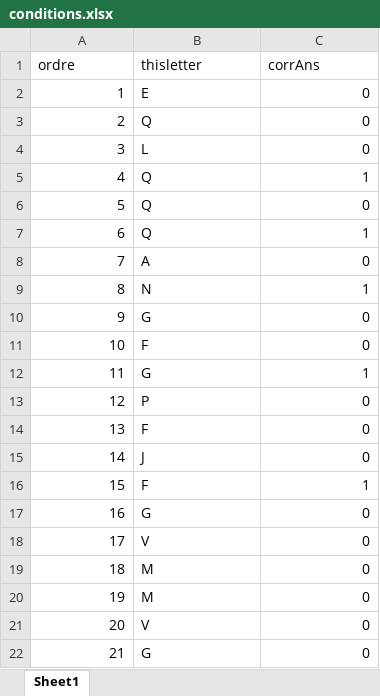
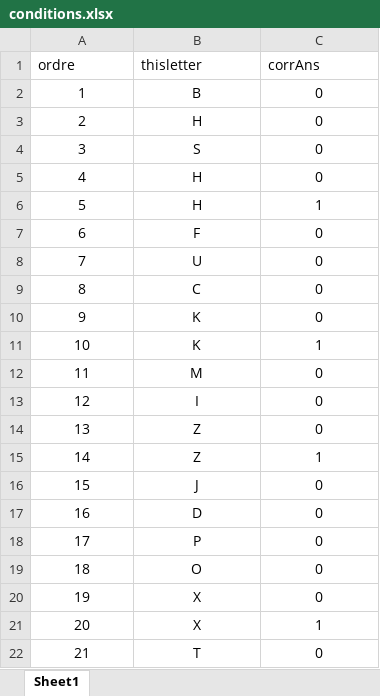
Before and after one commit to G2A0U/11, an Excel workbook: conditions.xlsx, sheet Sheet1, drawn as a sheet; only a part is shown; values as stored, in another font and other column widths than the file's, no borders; the diff covers the shown part only; the diff names each change by its address in the sheet, - before the commit and + after, or states it on an @@ line.

Commit message:
Add files via upload

```diff
--- a/conditions.xlsx (sheet Sheet1)
+++ b/conditions.xlsx (sheet Sheet1)
-A2:A22 alignment: right
+A2:A22 alignment: center
-B2 (thisletter): E
+B2 (thisletter): B
-B2:B22 alignment: left
+B2:B22 alignment: center
-C2:C22 alignment: right
+C2:C22 alignment: center
-B3 (thisletter): Q
+B3 (thisletter): H
-B4 (thisletter): L
+B4 (thisletter): S
-B5:B6 (thisletter): Q
+B5:B6 (thisletter): H
-C5 (corrAns): 1
+C5 (corrAns): 0
-C6 (corrAns): 0
+C6 (corrAns): 1
-B7 (thisletter): Q
+B7 (thisletter): F
-C7 (corrAns): 1
+C7 (corrAns): 0
-B8 (thisletter): A
+B8 (thisletter): U
-B9 (thisletter): N
+B9 (thisletter): C
-C9 (corrAns): 1
+C9 (corrAns): 0
-B10 (thisletter): G
+B10 (thisletter): K
-B11 (thisletter): F
+B11 (thisletter): K
-C11 (corrAns): 0
+C11 (corrAns): 1
-B12 (thisletter): G
+B12 (thisletter): M
-C12 (corrAns): 1
+C12 (corrAns): 0
-B13 (thisletter): P
+B13 (thisletter): I
-B14 (thisletter): F
+B14 (thisletter): Z
-B15 (thisletter): J
+B15 (thisletter): Z
-C15 (corrAns): 0
+C15 (corrAns): 1
-B16 (thisletter): F
+B16 (thisletter): J
-C16 (corrAns): 1
+C16 (corrAns): 0
-B17 (thisletter): G
+B17 (thisletter): D
-B18 (thisletter): V
+B18 (thisletter): P
-B19 (thisletter): M
+B19 (thisletter): O
-B20 (thisletter): M
+B20 (thisletter): X
-B21 (thisletter): V
+B21 (thisletter): X
-C21 (corrAns): 0
+C21 (corrAns): 1
-B22 (thisletter): G
+B22 (thisletter): T
```
Also changed, not shown: 48 edited cells and cell formats elsewhere in this sheet.
